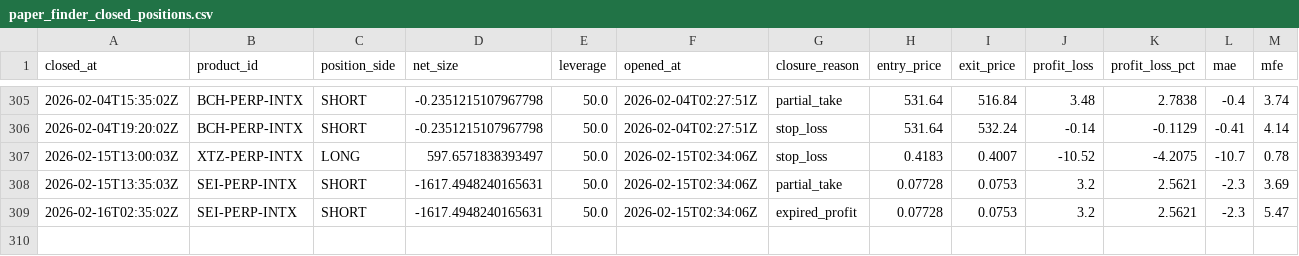
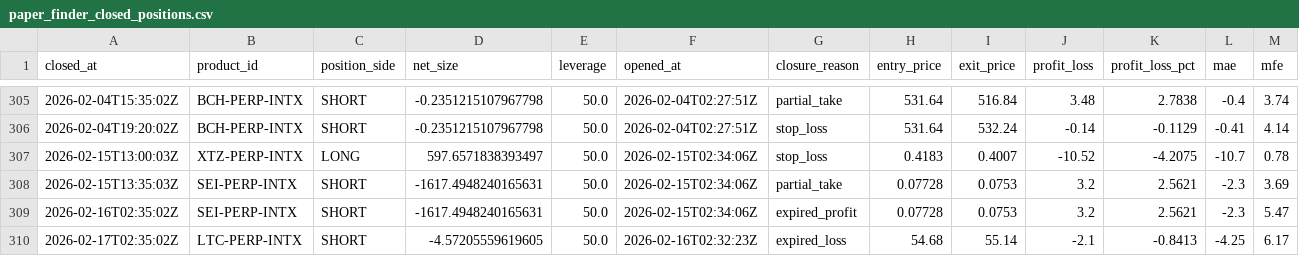
Before and after one commit to spirosrap/crypto-finance, a CSV file: trade_logs/paper_finder_closed_positions.csv, drawn as a sheet; only a part is shown, gaps mark what is left out; rows hold the shown columns only; the diff names each change by its address in the sheet, - before the commit and + after, or states it on an @@ line.

```diff
--- a/trade_logs/paper_finder_closed_positions.csv
+++ b/trade_logs/paper_finder_closed_positions.csv
+row 310: 2026-02-17T02:35:02Z | LTC-PERP-INTX | SHORT | -4.57205559619605 | 50.0 | 2026-02-16T02:32:23Z | expired_loss | 54.68 | 55.14 | -2.1 | -0.8413 | -4.25 | 6.17
```
Also changed, not shown: trade_logs/paper_finder_open_positions.csv, trade_logs/watchdog_closed_positions.csv, 2 other files.
